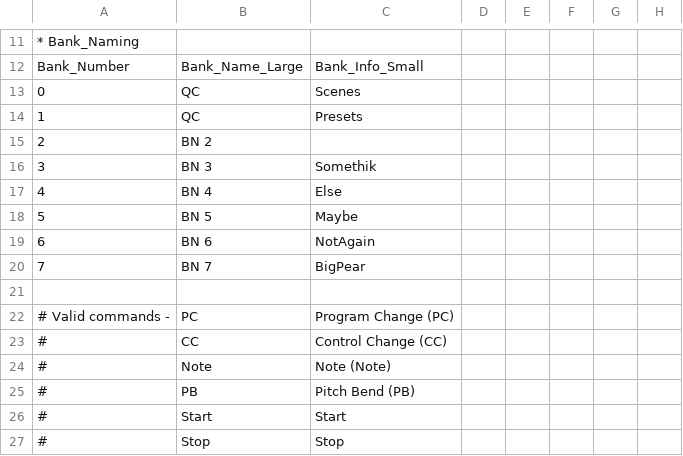
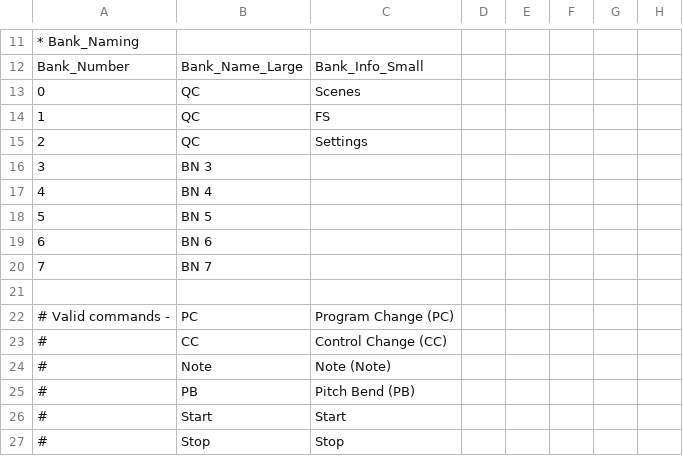
Before and after one commit to jarkkoSky/midi-commander-custom-qc, a CSV file: quadcortex.csv, drawn as a sheet; only a part is shown, gaps mark what is left out; the diff covers the shown part only; the diff names each change by its address in the sheet, - before the commit and + after, or states it on an @@ line.

Commit message:
Add FS and settings banks

```diff
--- a/quadcortex.csv
+++ b/quadcortex.csv
-C14: Presets
+C14: FS
-B15: BN 2
+B15: QC
-C15: (empty)
+C15: Settings
-C16: Somethik
+C16: (empty)
-C17: Else
+C17: (empty)
-C18: Maybe
+C18: (empty)
-C19: NotAgain
+C19: (empty)
-C20: BigPear
+C20: (empty)
```
Also changed, not shown: 14 added rows and 14 removed rows elsewhere in this file, 1 other file.
